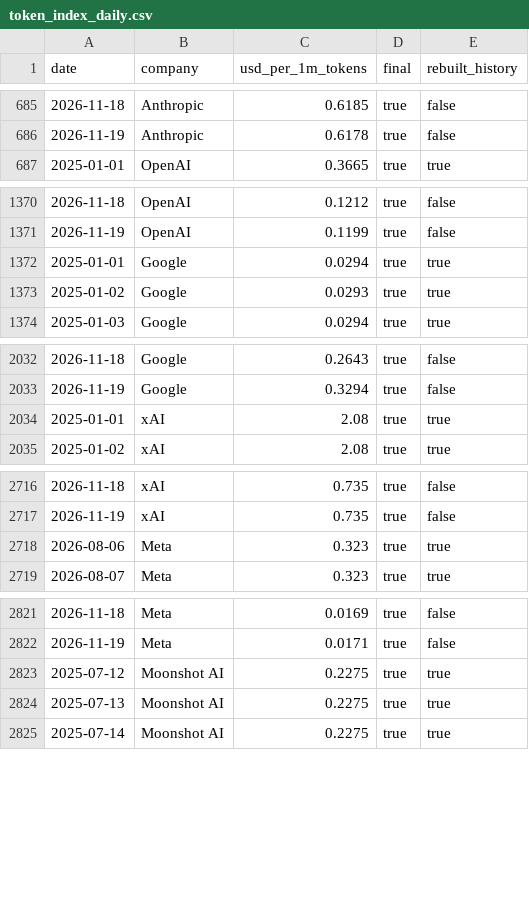
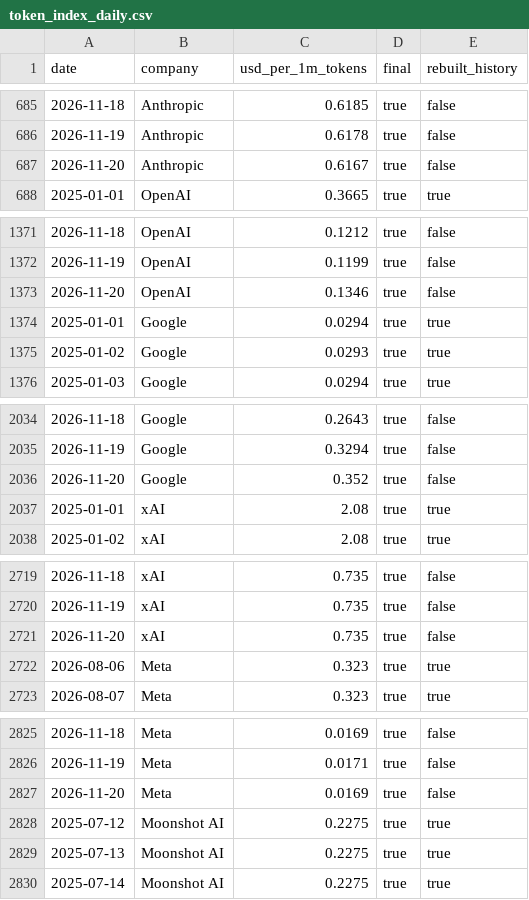
Before and after one commit to RenshuBTC/compute-screener, a CSV file: data/token_index_daily.csv, drawn as a sheet; only a part is shown, gaps mark what is left out; the diff covers the shown part only; the diff names each change by its address in the sheet, - before the commit and + after, or states it on an @@ line.

```diff
--- a/data/token_index_daily.csv
+++ b/data/token_index_daily.csv
+row 687: 2026-11-20 | Anthropic | 0.6167 | true | false
+row 1373: 2026-11-20 | OpenAI | 0.1346 | true | false
+row 2036: 2026-11-20 | Google | 0.352 | true | false
+row 2721: 2026-11-20 | xAI | 0.735 | true | false
+row 2827: 2026-11-20 | Meta | 0.0169 | true | false
```
Also changed, not shown: 12 added rows elsewhere in this file, data/gpu_index_daily.csv, data/gpu_providers_latest.csv, 3 other files.
